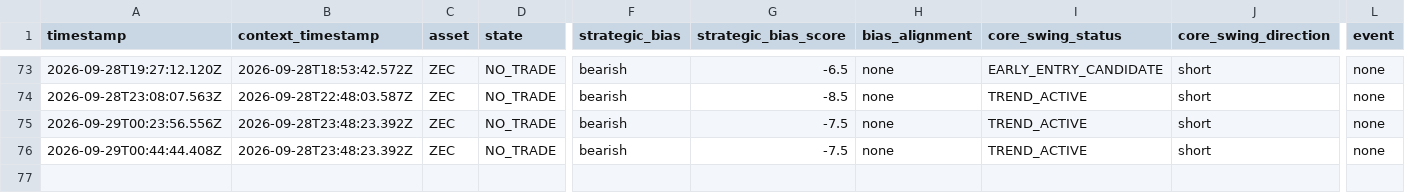
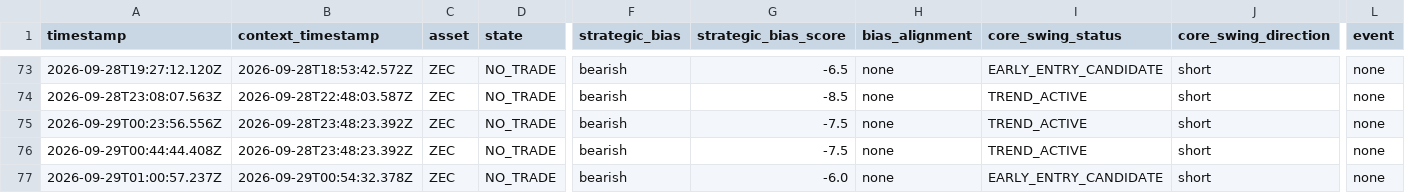
Before and after one commit to themooje412/btc-market-data-collector, a CSV file: assets/zec/execution_history.csv, drawn as a sheet; only a part is shown, gaps mark what is left out; rows hold the shown columns only; the diff names each change by its address in the sheet, - before the commit and + after, or states it on an @@ line.

```diff
--- a/assets/zec/execution_history.csv
+++ b/assets/zec/execution_history.csv
+row 77: 2026-09-29T01:00:57.237Z | 2026-09-29T00:54:32.378Z | ZEC | NO_TRADE | bearish | -6.0 | none | EARLY_ENTRY_CANDIDATE | short | none
```
Also changed, not shown: 11 other files.
